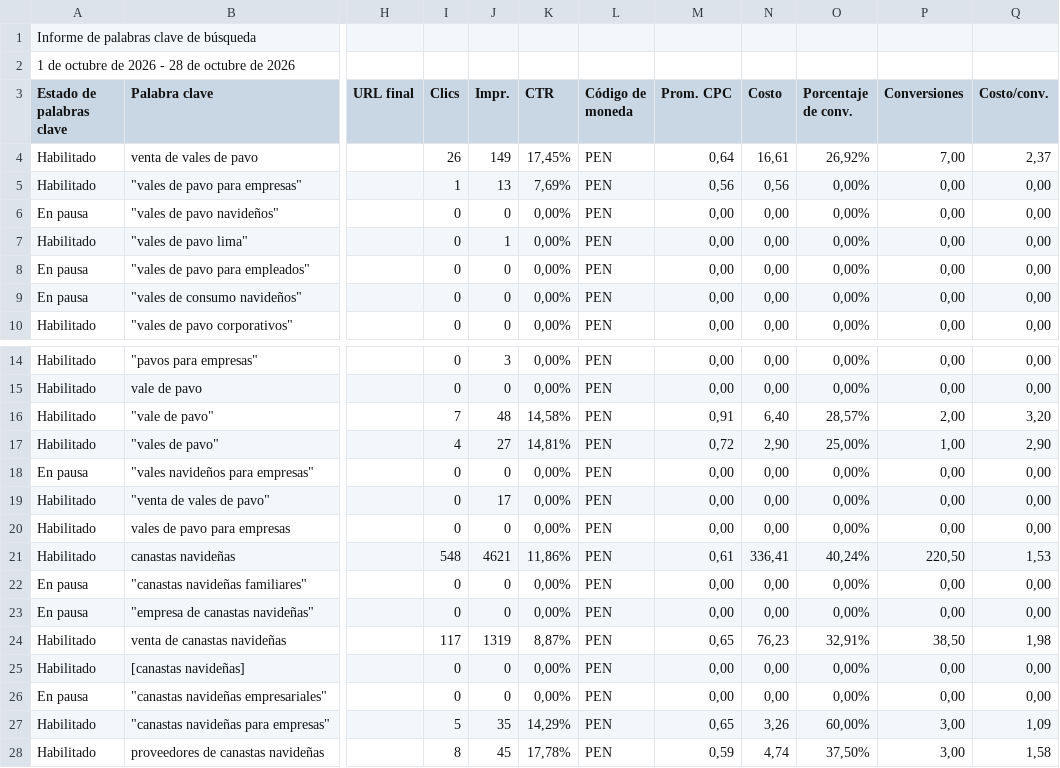
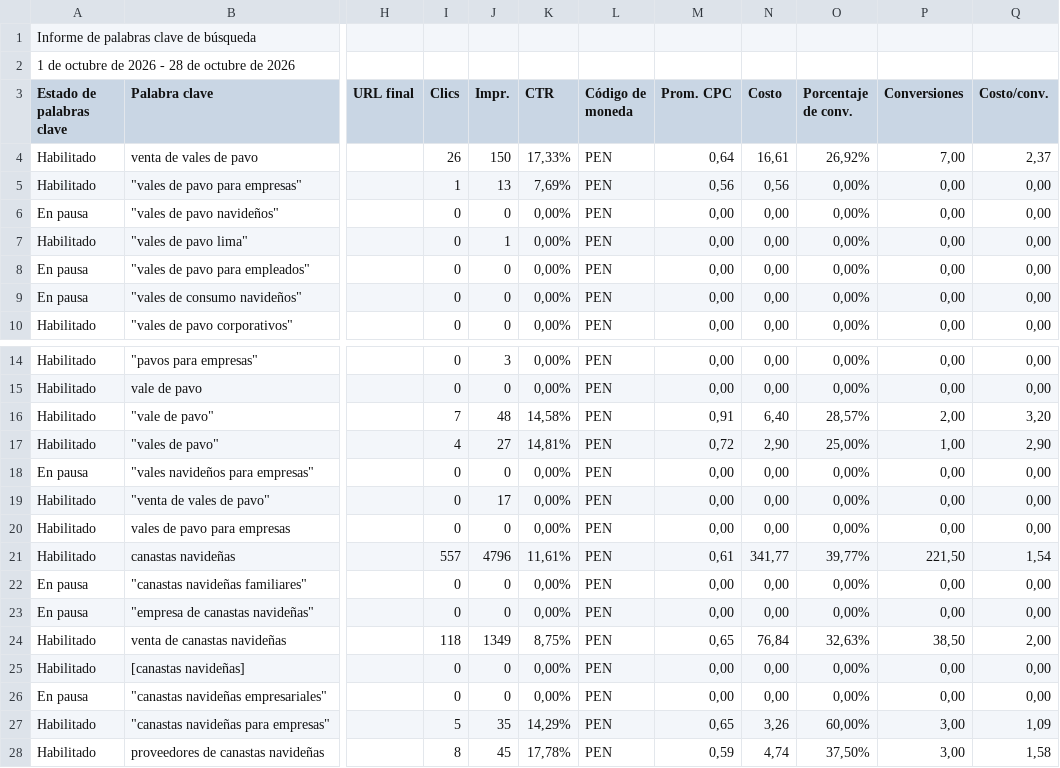
Before and after one commit to jorgeluis666/Hers, a CSV file: data/csv-backups/keywords/Hers KW octubre 2026.csv, drawn as a sheet; only a part is shown, gaps mark what is left out; the diff names each change by its address in the sheet, - before the commit and + after, or states it on an @@ line.

```diff
--- a/data/csv-backups/keywords/Hers KW octubre 2026.csv
+++ b/data/csv-backups/keywords/Hers KW octubre 2026.csv
-J4 (Impr.): 149
+J4 (Impr.): 150
-K4 (CTR): 17,45%
+K4 (CTR): 17,33%
-I21 (Clics): 548
+I21 (Clics): 557
-J21 (Impr.): 4621
+J21 (Impr.): 4796
-K21 (CTR): 11,86%
+K21 (CTR): 11,61%
-N21 (Costo): 336,41
+N21 (Costo): 341,77
-O21 (Porcentaje de conv.): 40,24%
+O21 (Porcentaje de conv.): 39,77%
-P21 (Conversiones): 220,50
+P21 (Conversiones): 221,50
-Q21 (Costo/conv.): 1,53
+Q21 (Costo/conv.): 1,54
-I24 (Clics): 117
+I24 (Clics): 118
-J24 (Impr.): 1319
+J24 (Impr.): 1349
-K24 (CTR): 8,87%
+K24 (CTR): 8,75%
-N24 (Costo): 76,23
+N24 (Costo): 76,84
-O24 (Porcentaje de conv.): 32,91%
+O24 (Porcentaje de conv.): 32,63%
-Q24 (Costo/conv.): 1,98
+Q24 (Costo/conv.): 2,00
```
Also changed, not shown: data/csv-backups/drive/Hers octubre 2026.csv, 5 other files.
